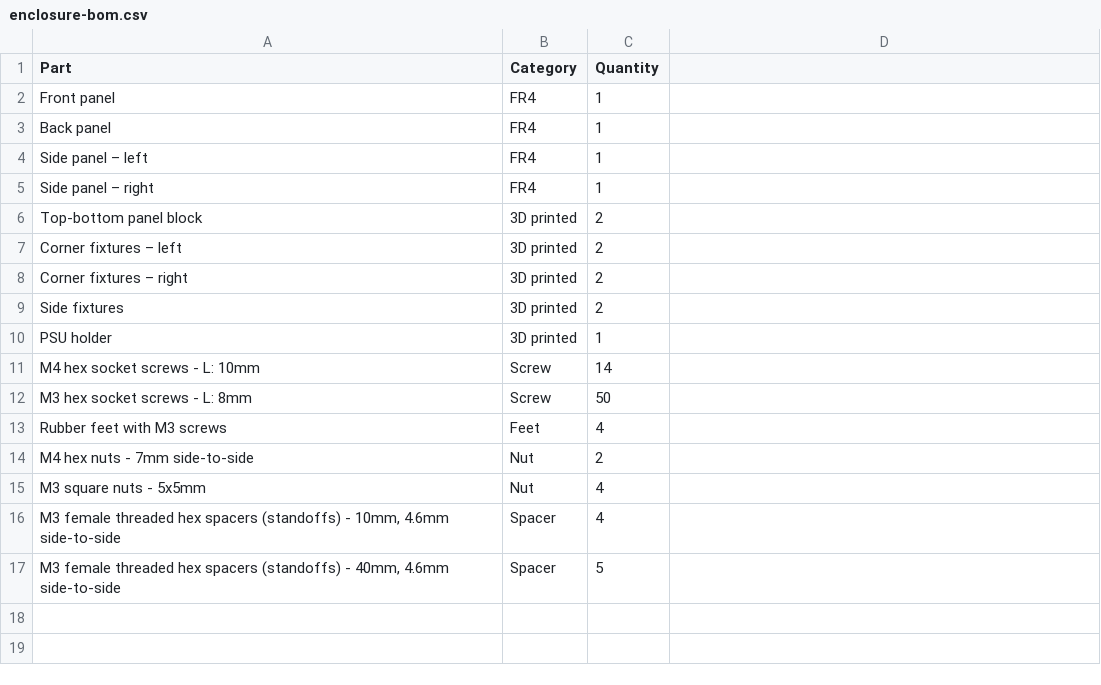
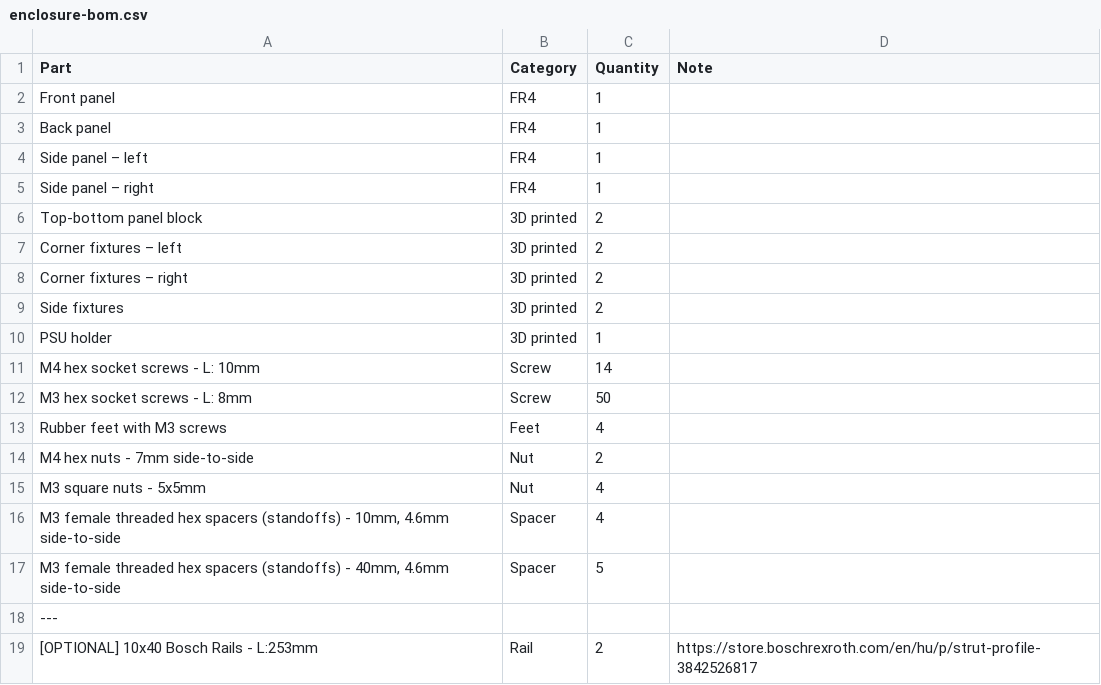
Before and after one commit to shmoergh/moduleur, a CSV file: enclosure/enclosure-bom.csv, drawn as a sheet; the diff names each change by its address in the sheet, - before the commit and + after, or states it on an @@ line.

Commit message:
Updated enclosure BOM

```diff
--- a/enclosure/enclosure-bom.csv
+++ b/enclosure/enclosure-bom.csv
-D1: (empty)
+D1: Note
+row 18: ---
+row 19: [OPTIONAL] 10x40 Bosch Rails - L:253mm | Rail | 2 | https://store.boschrexroth.com/en/hu/p/strut-profile-3842526817
```
